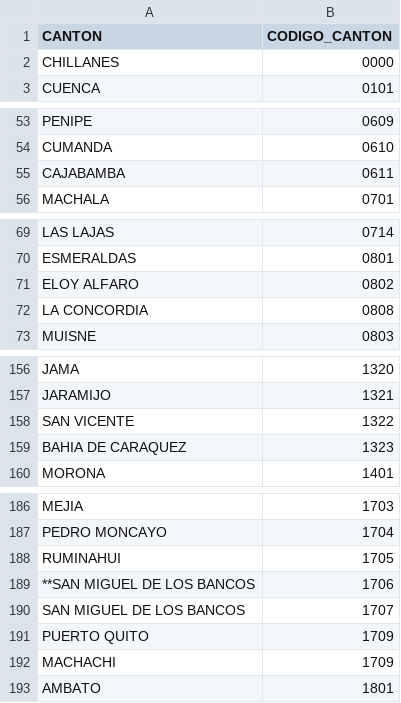
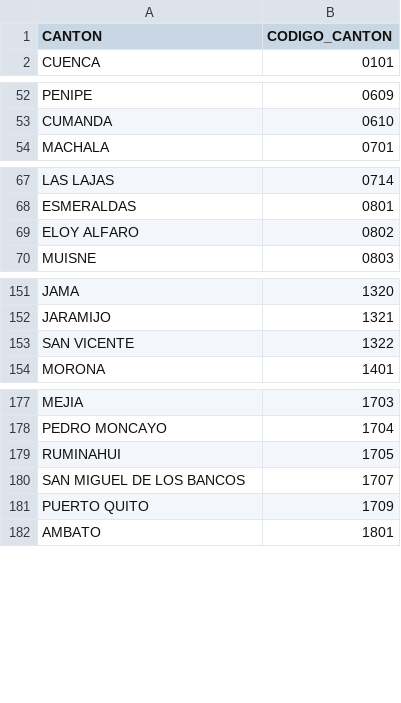
Before and after one commit to Darioxba1994/Proyecto_Fiscal-a, a CSV file: diccionario_codigoCantones.csv, drawn as a sheet; only a part is shown, gaps mark what is left out; the diff covers the shown part only; the diff names each change by its address in the sheet, - before the commit and + after, or states it on an @@ line.

```diff
--- a/diccionario_codigoCantones.csv
+++ b/diccionario_codigoCantones.csv
-row 2: CHILLANES | 0000
-row 55: CAJABAMBA | 0611
-row 72: LA CONCORDIA | 0808
-row 159: BAHIA DE CARAQUEZ | 1323
-row 189: **SAN MIGUEL DE LOS BANCOS | 1706
-row 192: MACHACHI | 1709
```
Also changed, not shown: 15 removed rows and 1 edited cell elsewhere in this file.
